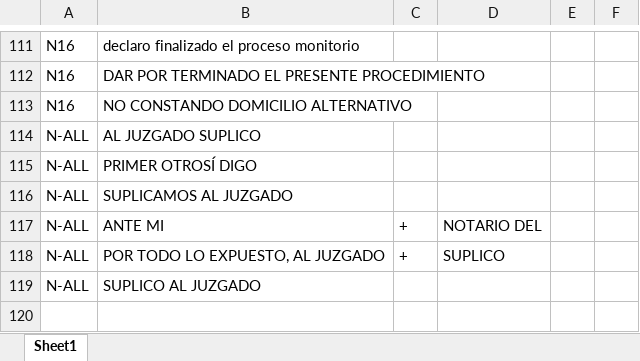
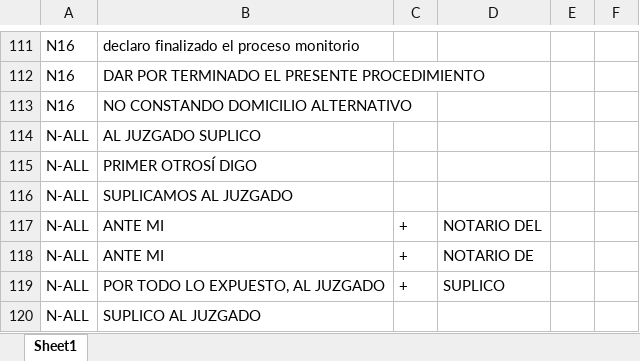
Before and after one commit to avemugandyn/https-github.com-DynamatixAnalyticsPvtLtd-iDCA_Thrymr-tree-racmo_thrymr_engine_live_01112018, an Excel workbook: new_classification_db/NX - ANTI CLASSIFICATION.xlsx, sheet Sheet1, drawn as a sheet; only a part is shown, gaps mark what is left out; values as stored, in another font and other column widths than the file's, no borders; the diff names each change by its address in the sheet, - before the commit and + after, or states it on an @@ line.

```diff
--- a/new_classification_db/NX - ANTI CLASSIFICATION.xlsx (sheet Sheet1)
+++ b/new_classification_db/NX - ANTI CLASSIFICATION.xlsx (sheet Sheet1)
+row 118: N-ALL | ANTE MI | + | NOTARIO DE
```
Also changed, not shown: Classification_Expected_Results_v.02.xlsx, new_classification_db/N10 - REQUIREMENTS.xlsx, 13 other files.
